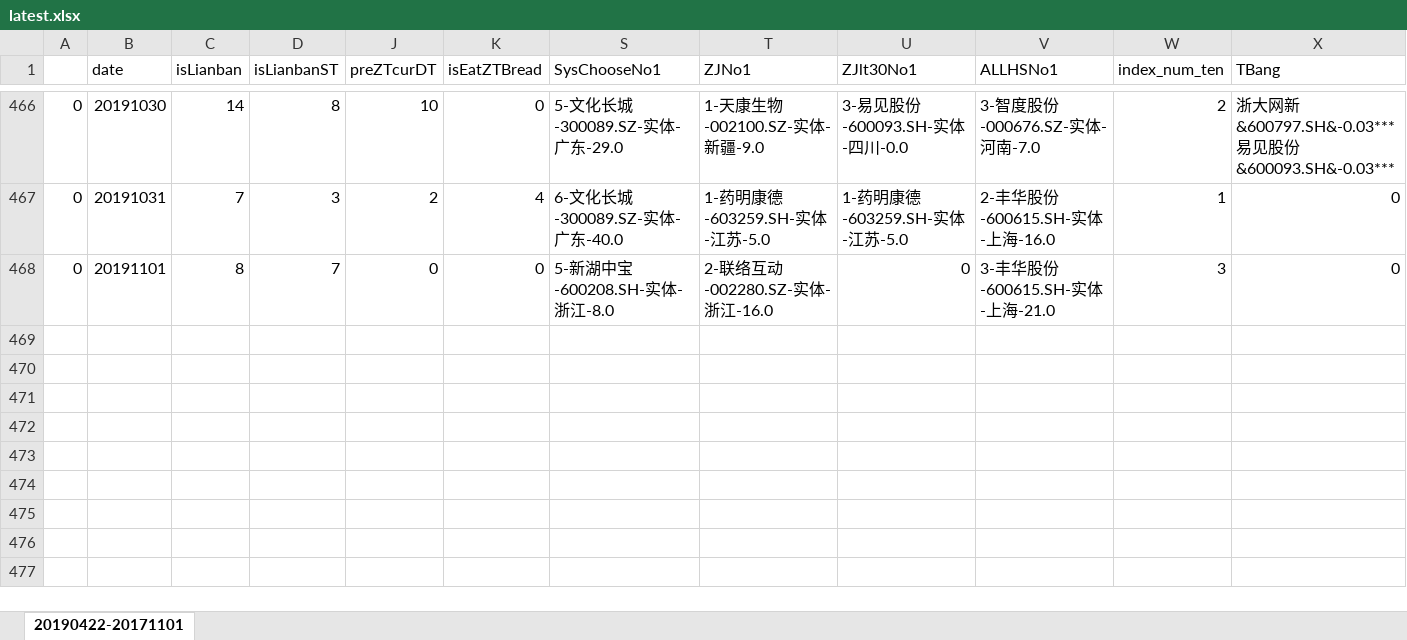
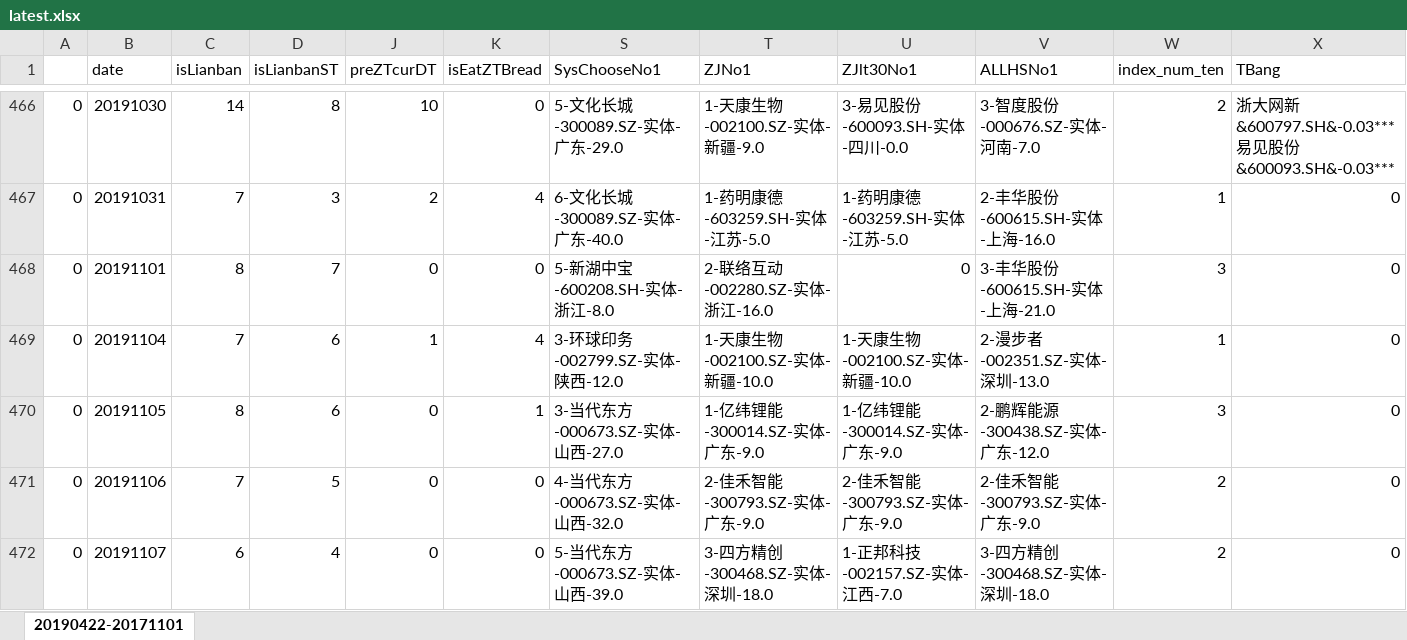
Before and after one commit to kweitan/myFinance, an Excel workbook: src/main/resources/static/xls/latest.xlsx, sheet 20190422-20171101, drawn as a sheet; only a part is shown, gaps mark what is left out; values as stored, in another font and other column widths than the file's, no borders; conditional formats not drawn; the diff names each change by its address in the sheet, - before the commit and + after, or states it on an @@ line.

```diff
--- a/src/main/resources/static/xls/latest.xlsx (sheet 20190422-20171101)
+++ b/src/main/resources/static/xls/latest.xlsx (sheet 20190422-20171101)
+row 469: 0 | 20191104 | 7 | 6 | 1 | 4 | 3-环球印务-002799.SZ-实体-陕西-12.0 | 1-天康生物-002100.SZ-实体-新疆-10.0 | 1-天康生物-002100.SZ-实体-新疆-10.0 | 2-漫步者-002351.SZ-实体-深圳-13.0 | 1 | 0
+row 470: 0 | 20191105 | 8 | 6 | 0 | 1 | 3-当代东方-000673.SZ-实体-山西-27.0 | 1-亿纬锂能-300014.SZ-实体-广东-9.0 | 1-亿纬锂能-300014.SZ-实体-广东-9.0 | 2-鹏辉能源-300438.SZ-实体-广东-12.0 | 3 | 0
+row 471: 0 | 20191106 | 7 | 5 | 0 | 0 | 4-当代东方-000673.SZ-实体-山西-32.0 | 2-佳禾智能-300793.SZ-实体-广东-9.0 | 2-佳禾智能-300793.SZ-实体-广东-9.0 | 2-佳禾智能-300793.SZ-实体-广东-9.0 | 2 | 0
+row 472: 0 | 20191107 | 6 | 4 | 0 | 0 | 5-当代东方-000673.SZ-实体-山西-39.0 | 3-四方精创-300468.SZ-实体-深圳-18.0 | 1-正邦科技-002157.SZ-实体-江西-7.0 | 3-四方精创-300468.SZ-实体-深圳-18.0 | 2 | 0
```
Also changed, not shown: hidden cells, src/main/resources/static/xls/TT.xlsx.
